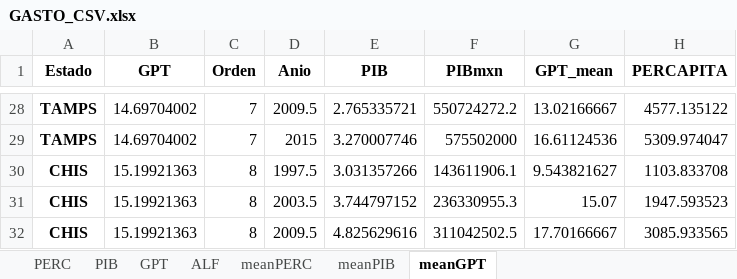
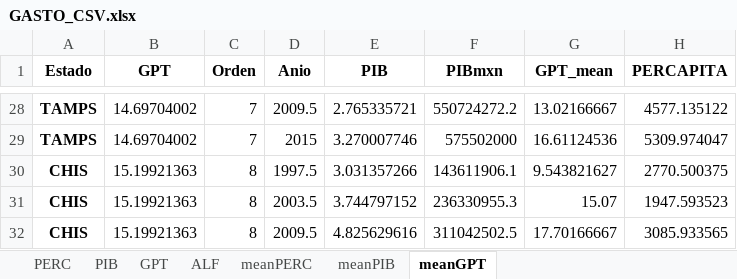
Before and after one commit to omgaldamez/finalWebSalud, an Excel workbook: dist/GASTO_CSV.xlsx, sheet meanGPT, drawn as a sheet; only a part is shown, gaps mark what is left out; values as stored, in another font and other column widths than the file's, no borders; the diff names each change by its address in the sheet, - before the commit and + after, or states it on an @@ line.

```diff
--- a/dist/GASTO_CSV.xlsx (sheet meanGPT)
+++ b/dist/GASTO_CSV.xlsx (sheet meanGPT)
-H30 (PERCAPITA): 1103.833708
+H30 (PERCAPITA): 2770.500375
```
Also changed, not shown: sheet PERC, sheet meanPERC, sheet ALF, sheet PIB, sheet GPT, sheet meanPIB, dist/Regiones_Flourish.xlsx, dist/n2017_PY_Gasto_en_Salud_por_Fuente_de_Financiamiento_1993-2017.xlsx, 13 other files.
